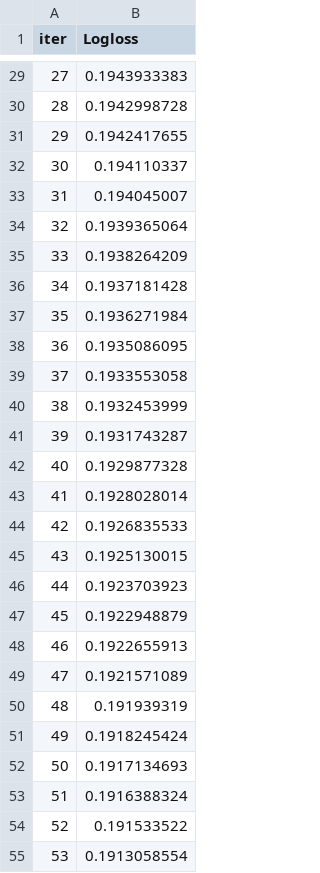
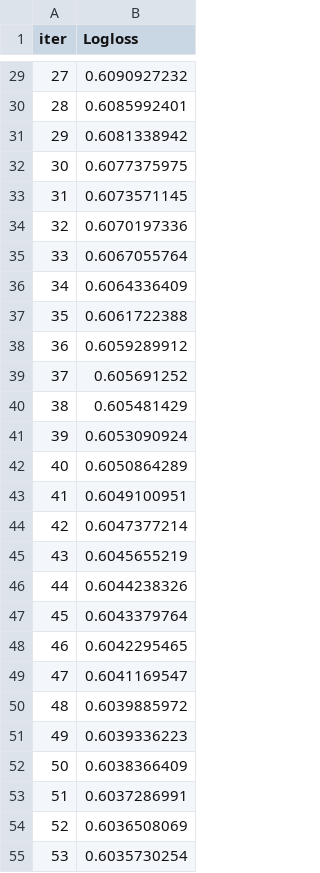
Before and after one commit to shloke01/student-performance-prediction, a TSV file: catboost_info/learn_error.tsv, drawn as a sheet; only a part is shown, gaps mark what is left out; the diff covers the shown part only.

```diff
--- a/catboost_info/learn_error.tsv
+++ b/catboost_info/learn_error.tsv
@@ -29,27 +29,27 @@ iter	Logloss
-27	0.1943933383
-28	0.1942998728
-29	0.1942417655
-30	0.194110337
-31	0.194045007
-32	0.1939365064
-33	0.1938264209
-34	0.1937181428
-35	0.1936271984
-36	0.1935086095
-37	0.1933553058
-38	0.1932453999
-39	0.1931743287
-40	0.1929877328
-41	0.1928028014
-42	0.1926835533
-43	0.1925130015
-44	0.1923703923
-45	0.1922948879
-46	0.1922655913
-47	0.1921571089
-48	0.191939319
-49	0.1918245424
-50	0.1917134693
-51	0.1916388324
-52	0.191533522
-53	0.1913058554
+27	0.6090927232
+28	0.6085992401
+29	0.6081338942
+30	0.6077375975
+31	0.6073571145
+32	0.6070197336
+33	0.6067055764
+34	0.6064336409
+35	0.6061722388
+36	0.6059289912
+37	0.605691252
+38	0.605481429
+39	0.6053090924
+40	0.6050864289
+41	0.6049100951
+42	0.6047377214
+43	0.6045655219
+44	0.6044238326
+45	0.6043379764
+46	0.6042295465
+47	0.6041169547
+48	0.6039885972
+49	0.6039336223
+50	0.6038366409
+51	0.6037286991
+52	0.6036508069
+53	0.6035730254
```
Also changed, not shown: 73 edited cells elsewhere in this file, catboost_info/time_left.tsv, 3 other files.
